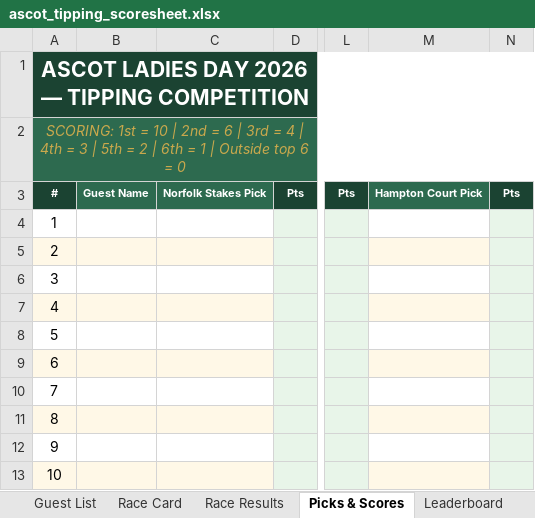
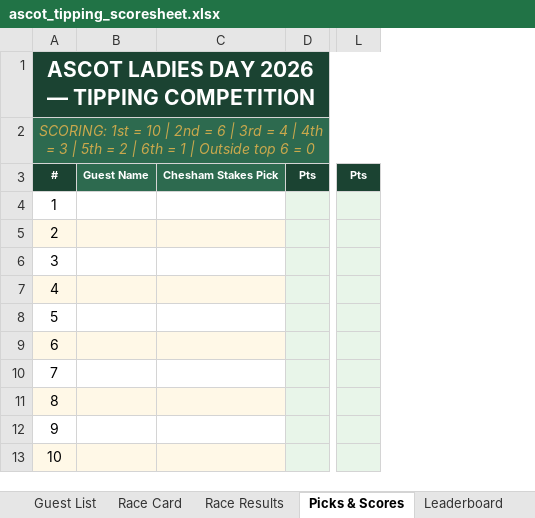
Before and after one commit to amyekore/ascot-tipping, an Excel workbook: ascot_tipping_scoresheet.xlsx, sheet Picks & Scores, drawn as a sheet; only a part is shown, gaps mark what is left out; values as stored, in another font and other column widths than the file's, no borders; removed rows and columns are numbered as before the commit, all else as after; the diff names each change by its address in the sheet, - before the commit and + after, or states it on an @@ line.

```diff
--- a/ascot_tipping_scoresheet.xlsx (sheet Picks & Scores)
+++ b/ascot_tipping_scoresheet.xlsx (sheet Picks & Scores)
-column C, row 3: Norfolk Stakes Pick
+column C, row 3: Chesham Stakes Pick
-column M, row 3: Hampton Court Pick
-column N, row 3: Pts
```
Also changed, not shown: sheet Guest List, sheet Race Results, sheet Race Card, formulas that keep their value, 2 other files.
